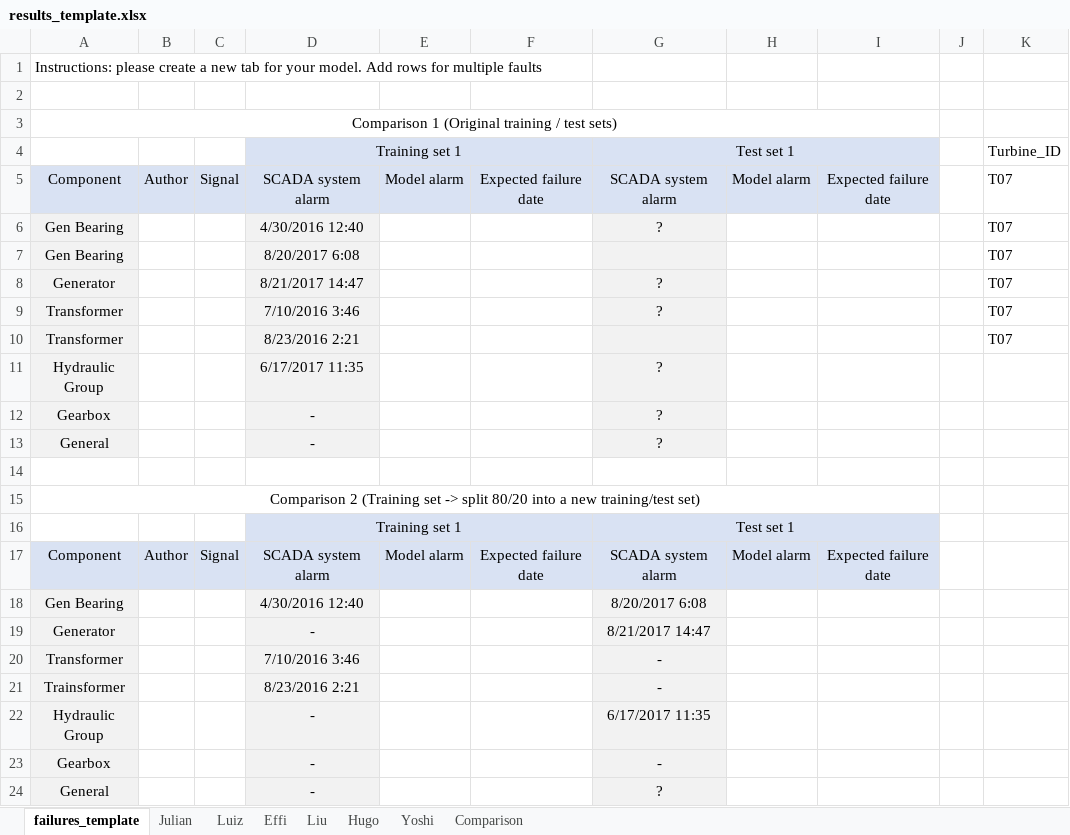
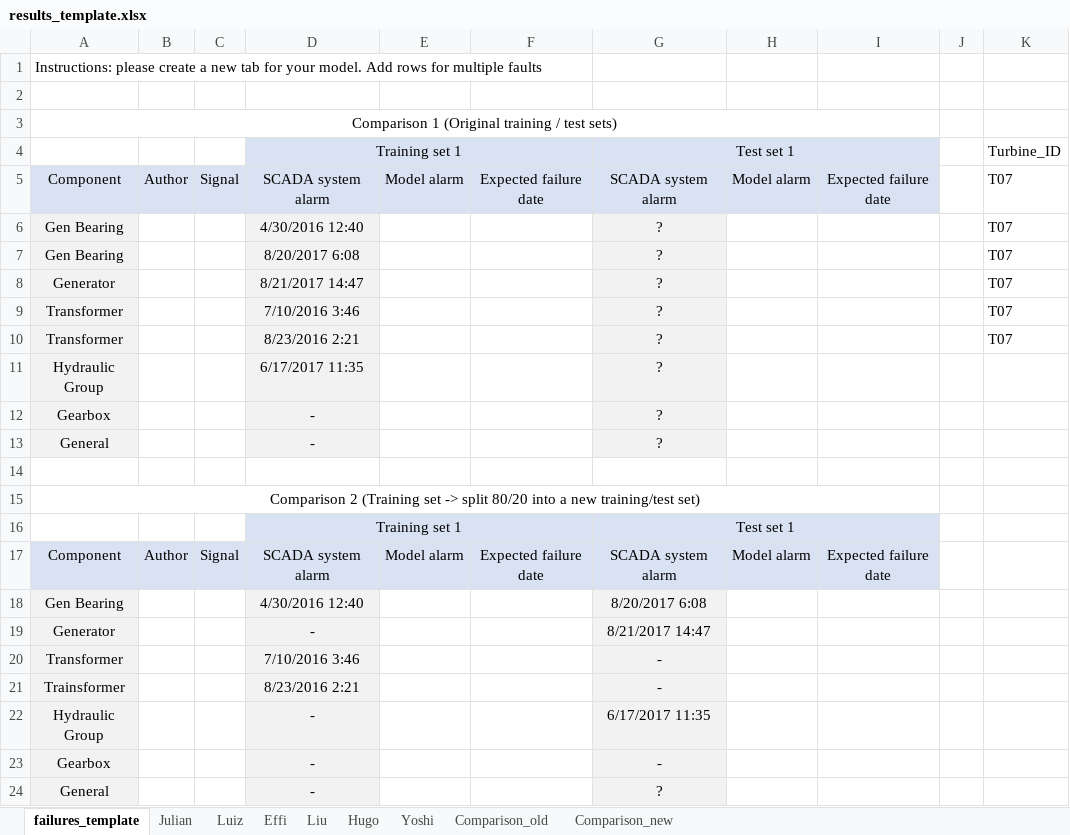
Before and after one commit to sakagamiyoshiaki/CDM, an Excel workbook: results_template.xlsx, sheet failures_template, drawn as a sheet; only a part is shown; values as stored, in another font and other column widths than the file's, no borders; the diff names each change by its address in the sheet, - before the commit and + after, or states it on an @@ line.

```diff
--- a/results_template.xlsx (sheet failures_template)
+++ b/results_template.xlsx (sheet failures_template)
-sheet tab: Comparison
+sheet tab: Comparison_old
+sheet tab: Comparison_new
-G7: (empty)
+G7: ?
-G10: (empty)
+G10: ?
```
Also changed, not shown: sheet Julian, sheet Comparison_old, charts or pictures.
